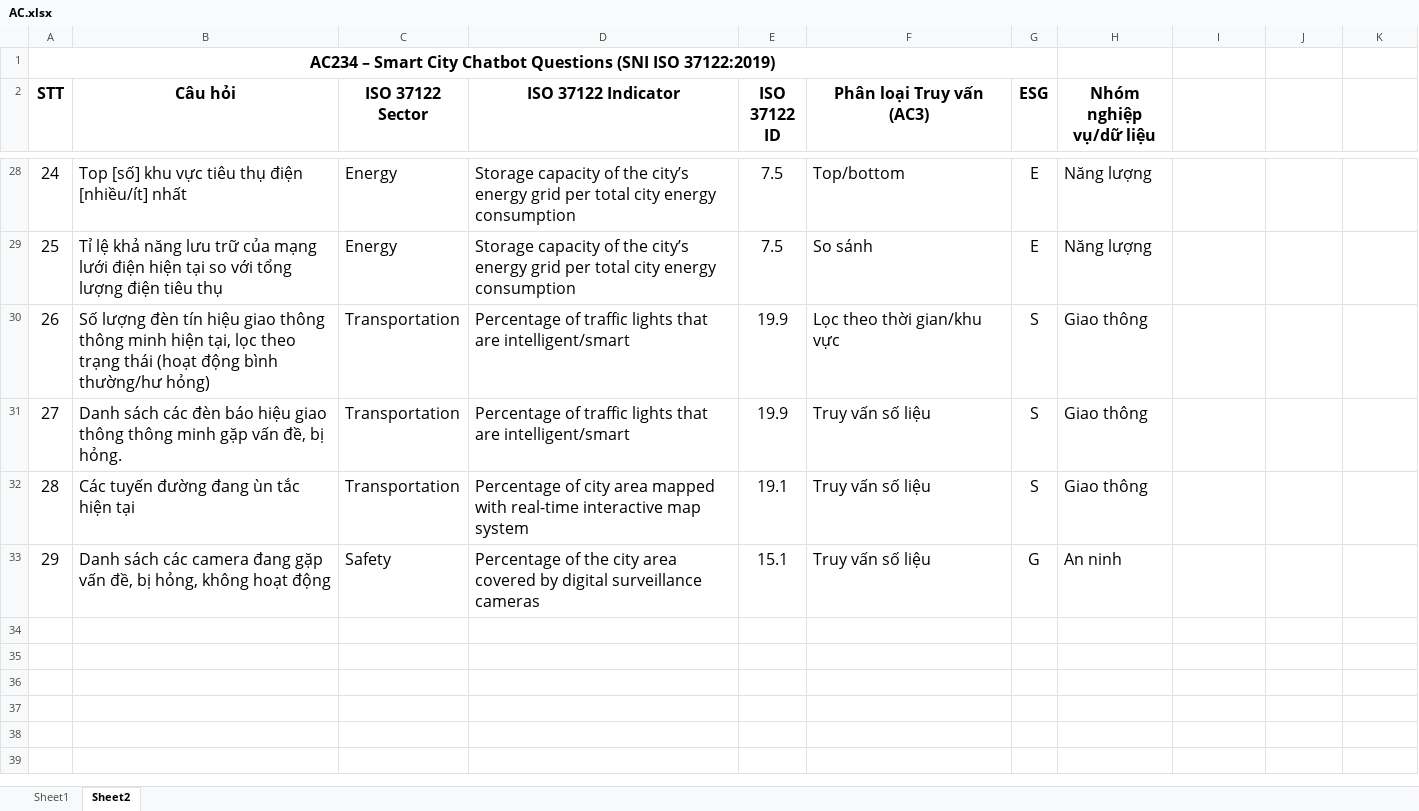
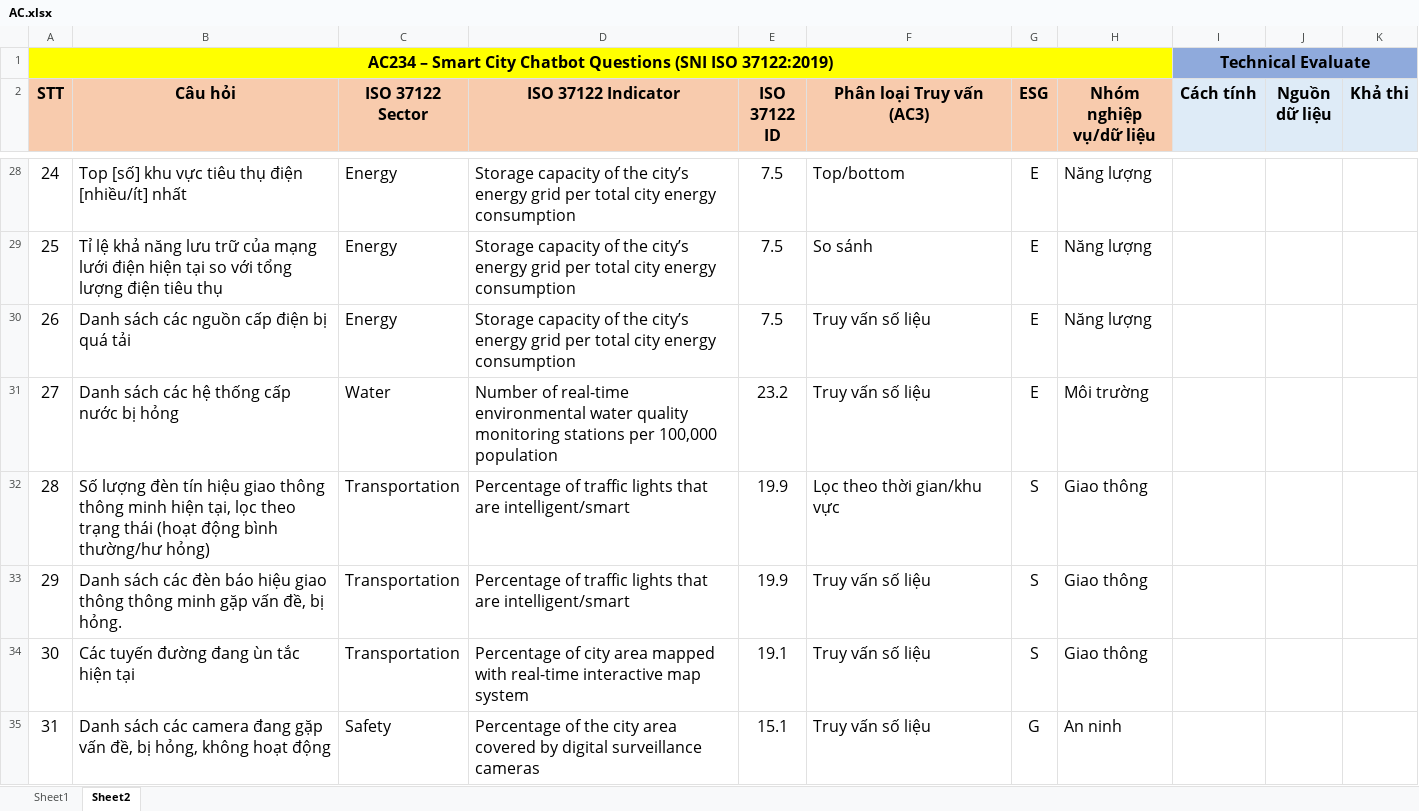
Before and after one commit to Paxx2303/DE_Platform, an Excel workbook: sprint_1/1_business_analysis/deliverables/AC.xlsx, sheet Sheet2, drawn as a sheet; only a part is shown, gaps mark what is left out; values as stored, in another font and other column widths than the file's, no borders; removed rows and columns are numbered as before the commit, all else as after; the diff covers the shown part only; the diff names each change by its address in the sheet, - before the commit and + after, or states it on an @@ line.

Commit message:
update column AC sprint 1.1

```diff
--- a/sprint_1/1_business_analysis/deliverables/AC.xlsx (sheet Sheet2)
+++ b/sprint_1/1_business_analysis/deliverables/AC.xlsx (sheet Sheet2)
-A1:H1 fill: none
+A1:H1 fill: #FFFF00
-A1:G1 merged
+A1:H1 merged
-I1 (Cách tính): (empty)
+I1 (Cách tính): Technical Evaluate
-I1:K1 fill: none
+I1:K1 fill: #8FAADC
+I1:K1 merged
-A2:H2 fill: none
+A2:H2 fill: #F8CBAD
-I2: (empty)
+I2: Cách tính
-I2:K2 fill: none
+I2:K2 fill: #DEEBF7
-J2: (empty)
+J2: Nguồn dữ liệu
-K2: (empty)
+K2: Khả thi
+row 30: 26 | Danh sách các nguồn cấp điện bị quá tải | Energy | Storage capacity of the city’s energy grid per total city energy consumption | 7.5 | Truy vấn số liệu | E | Năng lượng
+row 31: 27 | Danh sách các hệ thống cấp nước bị hỏng | Water | Number of real-time environmental water quality monitoring stations per 100,000 population | 23.2 | Truy vấn số liệu | E | Môi trường
@@ column A (STT) renumbered between rows 32 and 35 @@
```
Also changed, not shown: 3 added rows, 1 edited cell, cell formats and merged cells elsewhere in this sheet.
